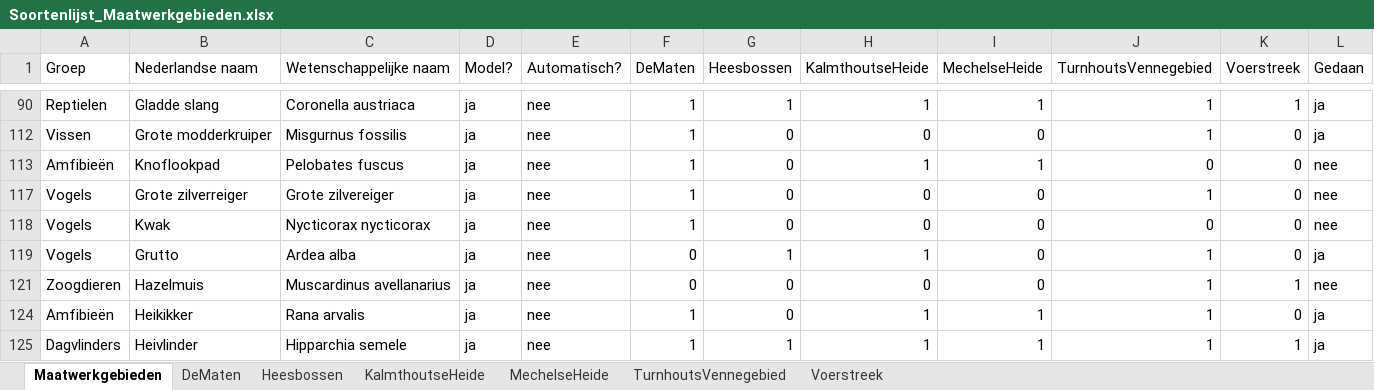
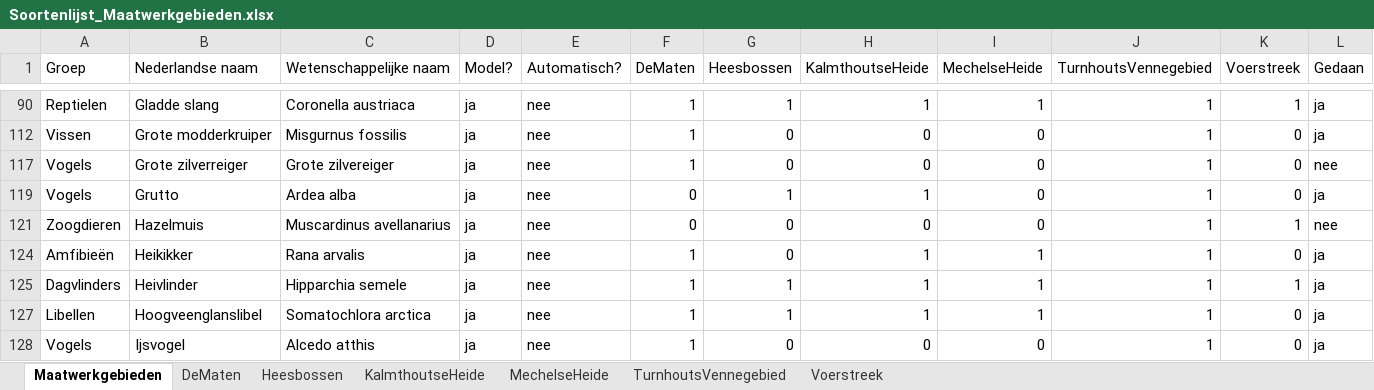
Before and after one commit to inbo/arpl, an Excel workbook: data/input/Excel_files/Soortenlijst_Maatwerkgebieden.xlsx, sheet Maatwerkgebieden, drawn as a sheet; only a part is shown, gaps mark what is left out; the shorter side is filled out with more unchanged rows; values as stored, in another font and other column widths than the file's, no borders; the diff covers the shown part only; the diff names each change by its address in the sheet, - before the commit and + after, or states it on an @@ line.

```diff
--- a/data/input/Excel_files/Soortenlijst_Maatwerkgebieden.xlsx (sheet Maatwerkgebieden)
+++ b/data/input/Excel_files/Soortenlijst_Maatwerkgebieden.xlsx (sheet Maatwerkgebieden)
@@ row 113 hidden: Amfibieën | Knoflookpad | Pelobates fuscus | ja | nee | 1 | 0 | 1 | 1 | 0 | 0 | nee @@
@@ row 118 hidden: Vogels | Kwak | Nycticorax nycticorax | ja | nee | 1 | 0 | 0 | 0 | 0 | 0 | nee @@
```
Also changed, not shown: 5 hidden or unhidden rows and 10 edited cells elsewhere in this sheet, data/input/Excel_files/Soorten_bwk_afstanden.xlsx, 31 other files.
